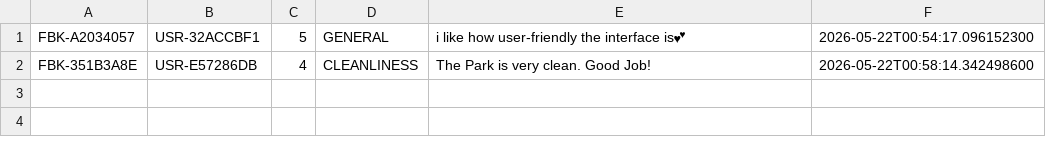
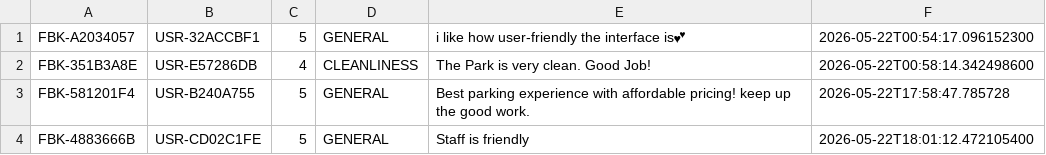
Before and after one commit to Academic-Projects-SLIIT/ParkNow-Vehicle-parking-management-system, a CSV file: src/main/resources/data/feedbacks.csv, drawn as a sheet; the diff names each change by its address in the sheet, - before the commit and + after, or states it on an @@ line.

```diff
--- a/src/main/resources/data/feedbacks.csv
+++ b/src/main/resources/data/feedbacks.csv
+row 3: FBK-581201F4 | USR-B240A755 | 5 | GENERAL | Best parking experience with affordable pricing! keep up the good work. | 2026-05-22T17:58:47.785728
+row 4: FBK-4883666B | USR-CD02C1FE | 5 | GENERAL | Staff is friendly | 2026-05-22T18:01:12.472105400
```
Also changed, not shown: src/main/resources/data/reservations.csv, src/main/resources/data/slots.csv, 2 other files.
